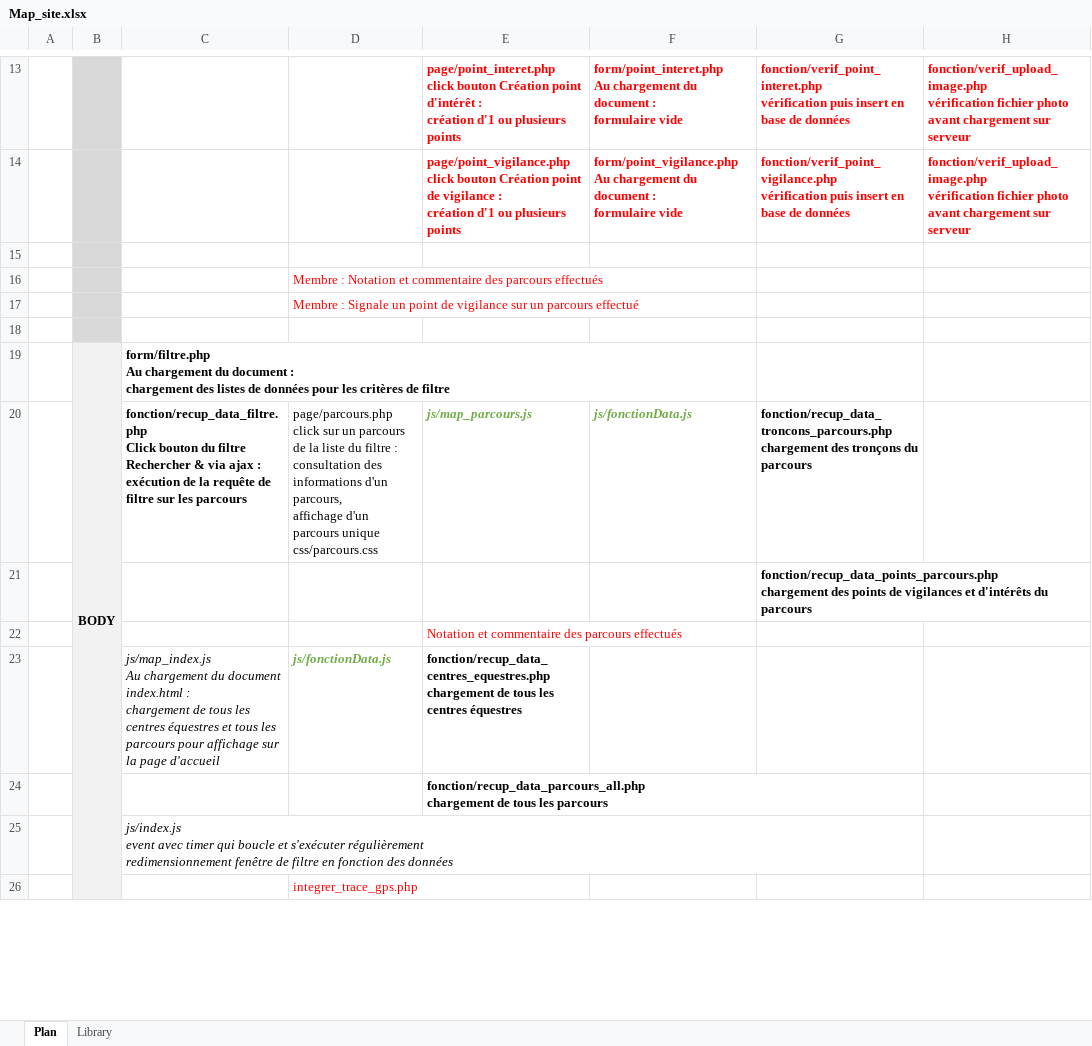
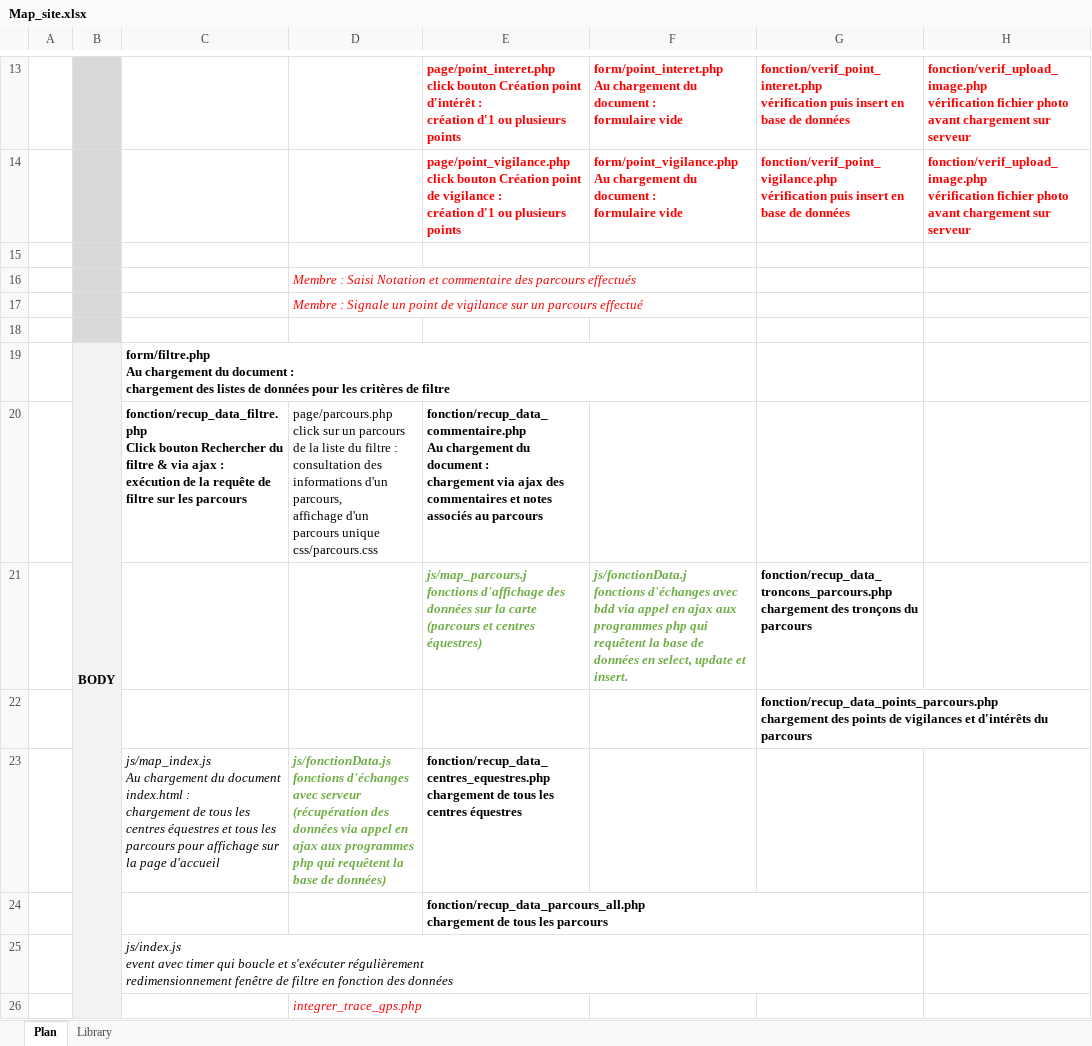
Before and after one commit to aurelien-altarriba/peoc, an Excel workbook: Map_site.xlsx, sheet Plan, drawn as a sheet; only a part is shown, gaps mark what is left out; values as stored, in another font and other column widths than the file's, no borders; removed rows and columns are numbered as before the commit, all else as after; ↵ is a line break in a cell; the diff covers the shown part only; the diff names each change by its address in the sheet, - before the commit and + after, or states it on an @@ line.

Commit message:
recuo data commentaire

```diff
--- a/Map_site.xlsx (sheet Plan)
+++ b/Map_site.xlsx (sheet Plan)
-D16: Membre : Notation et…
+D16: Membre : Saisi Notation et…
-D16:D17 italic: off
+D16:D17 italic: on
-row 20:  |  | fonction/recup_data_filtre.php ↵ Click bouton du filtre Rechercher & via ajax : ↵ exécution de la requête de filtre sur les parcours | page/parcours.php ↵ click sur un parcours de la liste du filtre : ↵ consultation des informations d'un parcours, ↵ affichage d'un parcours unique ↵ css/parcours.css | js/map_parcours.js | js/fonctionData.js | fonction/recup_data_troncons_parcours.php ↵ chargement des tronçons du parcours
+row 20:  |  | fonction/recup_data_filtre.php ↵ Click bouton Rechercher du filtre & via ajax : ↵ exécution de la requête de filtre sur les parcours | page/parcours.php ↵ click sur un parcours de la liste du filtre : ↵ consultation des informations d'un parcours, ↵ affichage d'un parcours unique ↵ css/parcours.css | fonction/recup_data_commentaire.php ↵ Au chargement du document : ↵ chargement via ajax des commentaires et notes associés au parcours
+row 21:  |  |  |  | js/map_parcours.j ↵ fonctions d'affichage des données sur la carte (parcours et centres équestres) | js/fonctionData.j ↵ fonctions d'échanges avec bdd via appel en ajax aux programmes php qui requêtent la base de données en select, update et insert. | fonction/recup_data_troncons_parcours.php ↵ chargement des tronçons du parcours
-row 22:  |  |  |  | Notation et commentaire des parcours effectués
-D23: js/fonctionData.js
+D23: js/fonctionData.js ↵ fonctions d'échanges avec serveur (récupération des données via appel en ajax aux programmes php qui requêtent la base de données)
-D26 italic: off
+D26 italic: on
```
Also changed, not shown: 2 added rows, 9 edited cells and cell formats elsewhere in this sheet, sheet Library, 8 other files.
